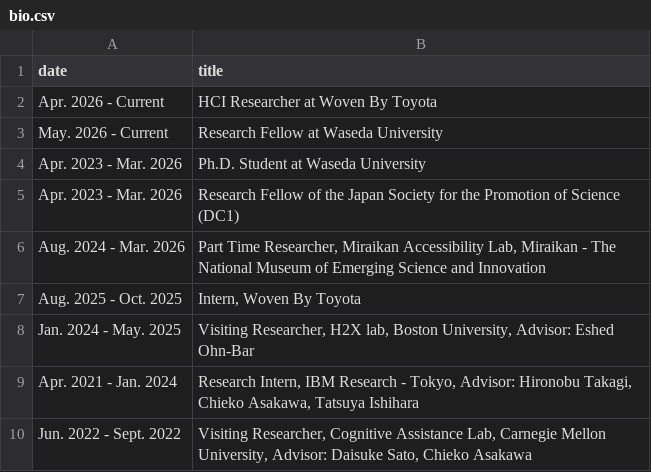
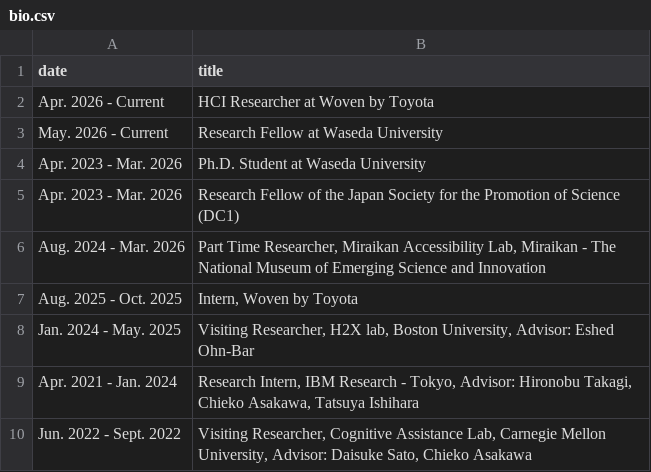
Before and after one commit to chestnutforestlabo/website, a CSV file: data/bio.csv, drawn as a sheet.

```diff
--- a/data/bio.csv
+++ b/data/bio.csv
@@ -1,3 +1,3 @@
 date,title
-Apr. 2026 - Current,HCI Researcher at Woven By Toyota
+Apr. 2026 - Current,HCI Researcher at Woven by Toyota
 May. 2026 - Current,Research Fellow at Waseda University
@@ -6,3 +6,3 @@ Apr. 2023 - Mar. 2026,Research Fellow of the Japan Society for the Promotion of
 Aug. 2024 - Mar. 2026,"Part Time Researcher, Miraikan Accessibility Lab, Miraikan - The National Museum of Emerging Science and Innovation"
-Aug. 2025 - Oct. 2025,"Intern, Woven By Toyota"
+Aug. 2025 - Oct. 2025,"Intern, Woven by Toyota"
 Jan. 2024 - May. 2025,"Visiting Researcher, H2X lab, Boston University, Advisor: Eshed Ohn-Bar"
```
Also changed, not shown: data/news.csv, 4 other files.
